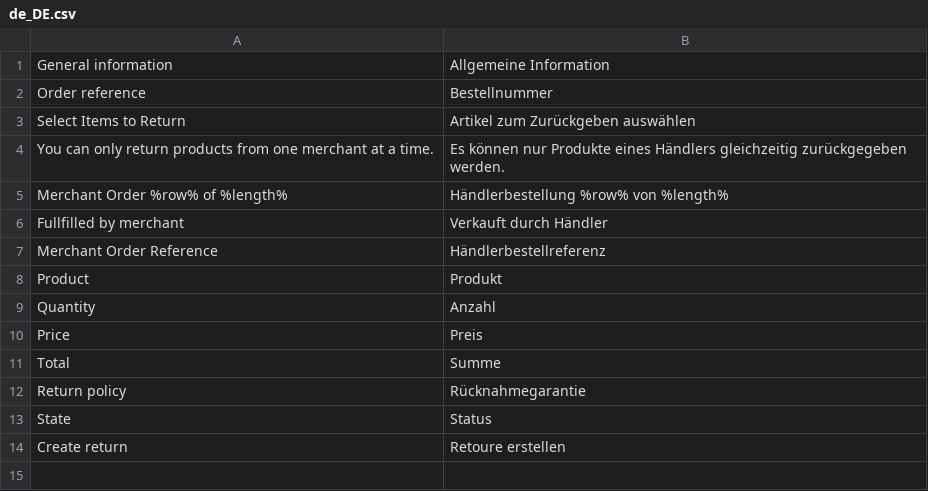
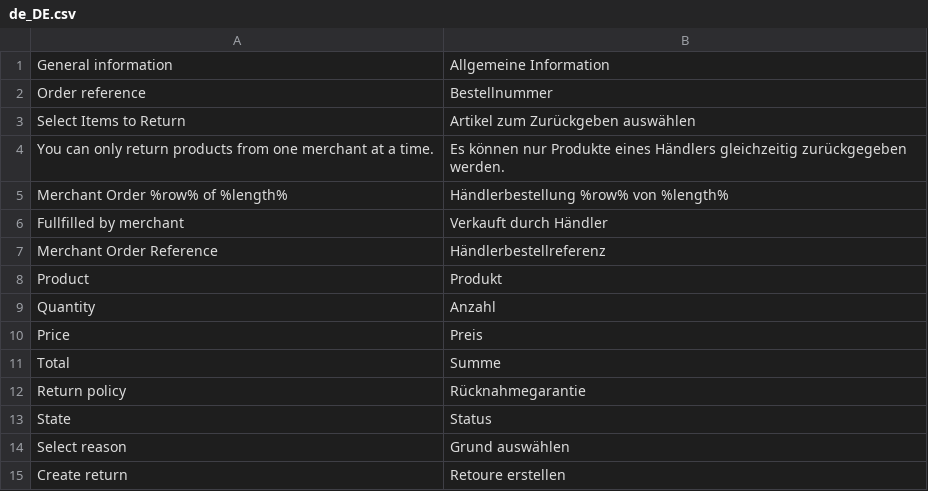
Before and after one commit to spryker/merchant-sales-return-gui, a CSV file: data/translation/Zed/de_DE.csv, drawn as a sheet.

```diff
--- a/data/translation/Zed/de_DE.csv
+++ b/data/translation/Zed/de_DE.csv
@@ -13,2 +13,3 @@ Total,Summe
 State,Status
+"Select reason","Grund auswählen"
 "Create return","Retoure erstellen"
```
Also changed, not shown: data/translation/Zed/en_US.csv, 18 other files.
